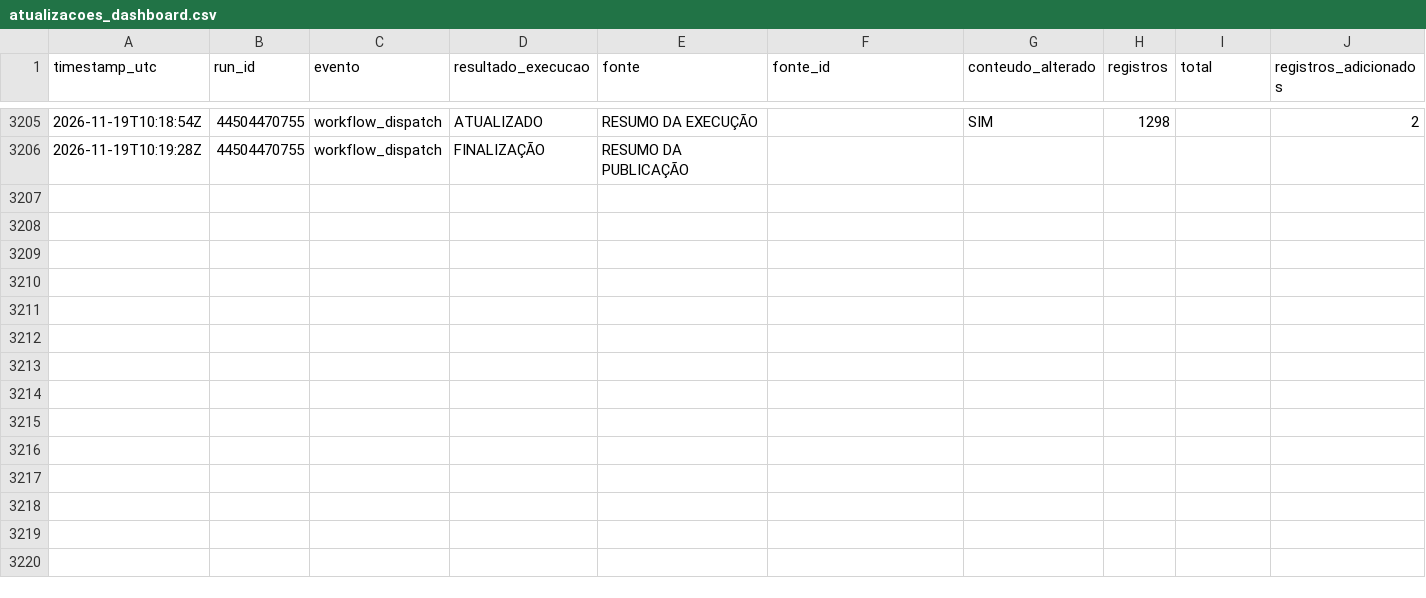
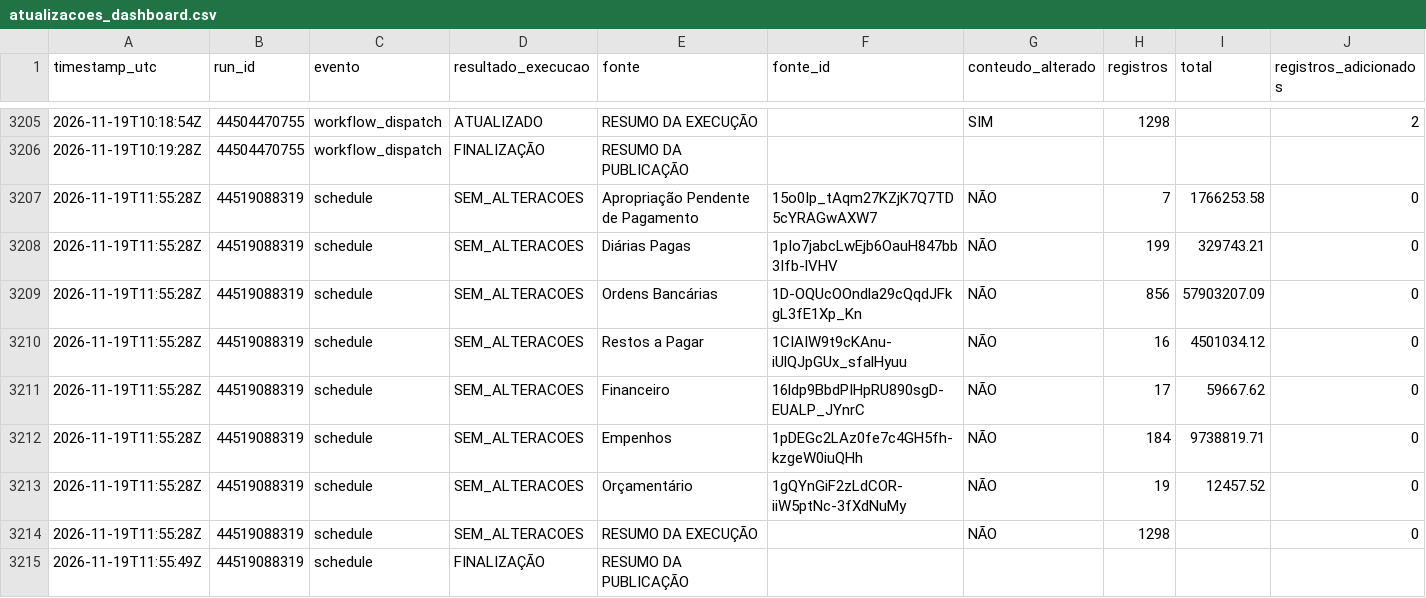
Before and after one commit to DanielBrasilIOC/brasil, a CSV file: logs/atualizacoes_dashboard.csv, drawn as a sheet; only a part is shown, gaps mark what is left out; rows hold the shown columns only; the diff names each change by its address in the sheet, - before the commit and + after, or states it on an @@ line.

```diff
--- a/logs/atualizacoes_dashboard.csv
+++ b/logs/atualizacoes_dashboard.csv
+row 3207: 2026-11-19T11:55:28Z | 44519088319 | schedule | SEM_ALTERACOES | Apropriação Pendente de Pagamento | 15o0Ip_tAqm27KZjK7Q7TD5cYRAGwAXW7 | NÃO | 7 | 1766253.58 | 0
+row 3208: 2026-11-19T11:55:28Z | 44519088319 | schedule | SEM_ALTERACOES | Diárias Pagas | 1pIo7jabcLwEjb6OauH847bb3Ifb-lVHV | NÃO | 199 | 329743.21 | 0
+row 3209: 2026-11-19T11:55:28Z | 44519088319 | schedule | SEM_ALTERACOES | Ordens Bancárias | 1D-OQUcOOndla29cQqdJFkgL3fE1Xp_Kn | NÃO | 856 | 57903207.09 | 0
+row 3210: 2026-11-19T11:55:28Z | 44519088319 | schedule | SEM_ALTERACOES | Restos a Pagar | 1CIAIW9t9cKAnu-iUlQJpGUx_sfalHyuu | NÃO | 16 | 4501034.12 | 0
+row 3211: 2026-11-19T11:55:28Z | 44519088319 | schedule | SEM_ALTERACOES | Financeiro | 16ldp9BbdPIHpRU890sgD-EUALP_JYnrC | NÃO | 17 | 59667.62 | 0
+row 3212: 2026-11-19T11:55:28Z | 44519088319 | schedule | SEM_ALTERACOES | Empenhos | 1pDEGc2LAz0fe7c4GH5fh-kzgeW0iuQHh | NÃO | 184 | 9738819.71 | 0
+row 3213: 2026-11-19T11:55:28Z | 44519088319 | schedule | SEM_ALTERACOES | Orçamentário | 1gQYnGiF2zLdCOR-iiW5ptNc-3fXdNuMy | NÃO | 19 | 12457.52 | 0
+row 3214: 2026-11-19T11:55:28Z | 44519088319 | schedule | SEM_ALTERACOES | RESUMO DA EXECUÇÃO |  | NÃO | 1298 |  | 0
+row 3215: 2026-11-19T11:55:49Z | 44519088319 | schedule | FINALIZAÇÃO | RESUMO DA PUBLICAÇÃO
```
